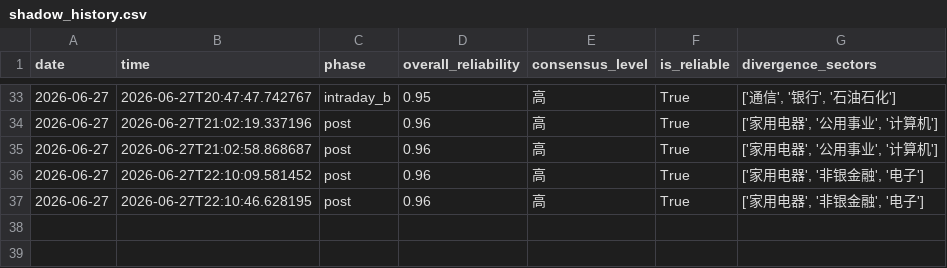
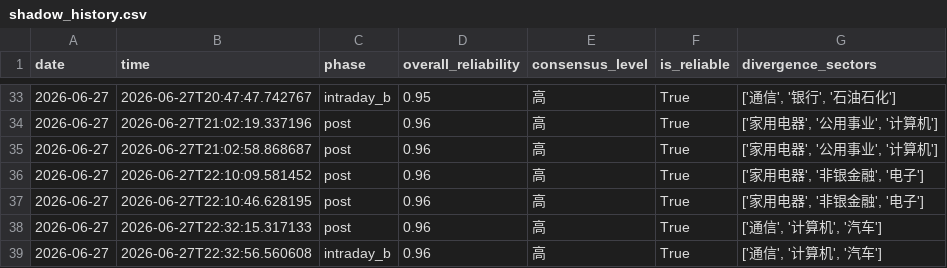
Before and after one commit to 7hfrs9fgn6-ux/v-system-core, a CSV file: memory_data/shadow_history.csv, drawn as a sheet; only a part is shown, gaps mark what is left out.

```diff
--- a/memory_data/shadow_history.csv
+++ b/memory_data/shadow_history.csv
@@ -37 +37,3 @@ date,time,phase,overall_reliability,consensus_level,is_reliable,divergence_secto
 2026-06-27,2026-06-27T22:10:46.628195,post,0.96,高,True,"['家用电器', '非银金融', '电子']"
+2026-06-27,2026-06-27T22:32:15.317133,post,0.96,高,True,"['通信', '计算机', '汽车']"
+2026-06-27,2026-06-27T22:32:56.560608,intraday_b,0.96,高,True,"['通信', '计算机', '汽车']"
```
Also changed, not shown: memory_data/signal_history.csv, memory_data/trust_history.csv.
